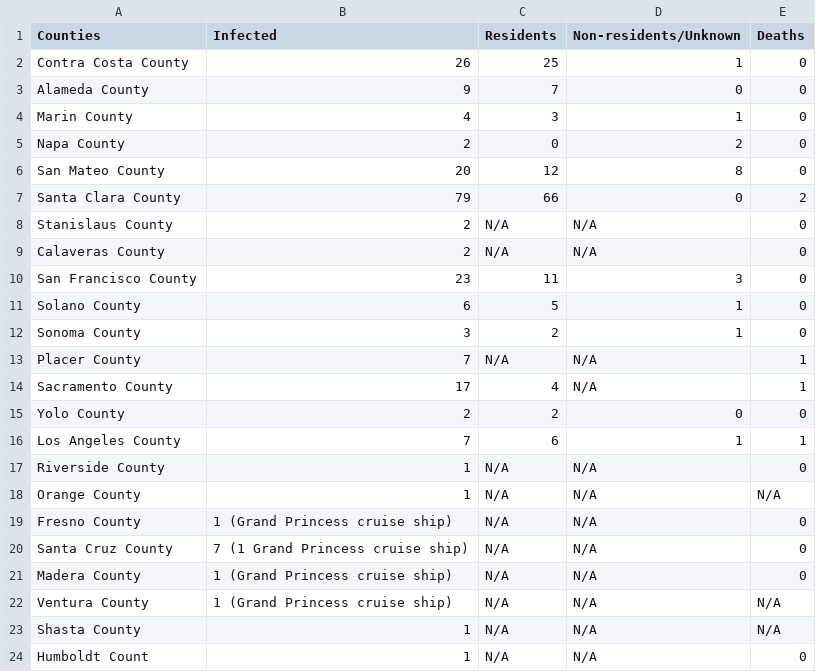
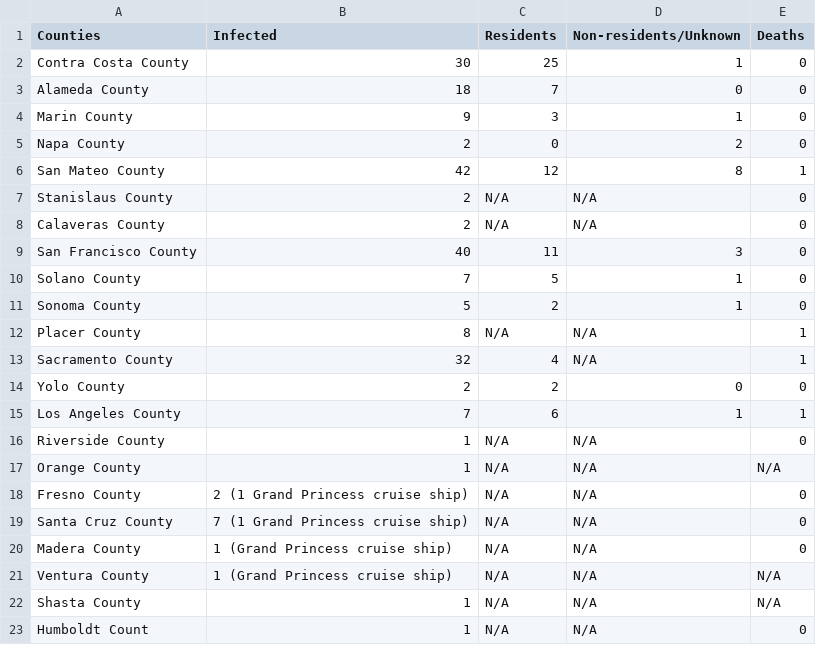
Before and after one commit to judyfong/judyfong.github.io, a CSV file: counties-infected.csv, drawn as a sheet; only a part is shown; the diff covers the shown part only.

```diff
--- a/counties-infected.csv
+++ b/counties-infected.csv
@@ -1,15 +1,14 @@
 Counties,Infected,Residents,Non-residents/Unknown,Deaths
-"Contra Costa County",26,25,1,0
-Alameda County,9,7,0,0
-Marin County,4,3,1,0
+Contra Costa County,30,25,1,0
+Alameda County,18,7,0,0
+Marin County,9,3,1,0
 Napa County,2,0,2,0
-San Mateo County,20,12,8,0
-Santa Clara County,79,66,0,2
+San Mateo County,42,12,8,1
 Stanislaus County,2,N/A,N/A,0
 Calaveras County,2,N/A,N/A,0
-San Francisco County,23,11,3,0
-Solano County,6,5,1,0
-Sonoma County,3,2,1,0
-Placer County,7,N/A,N/A,1
-Sacramento County,17,4,N/A,1
+San Francisco County,40,11,3,0
+Solano County,7,5,1,0
+Sonoma County,5,2,1,0
+Placer County,8,N/A,N/A,1
+Sacramento County,32,4,N/A,1
 Yolo County,2,2,0,0
@@ -18,3 +17,3 @@ Riverside County,1,N/A,N/A,0
 Orange County,1,N/A,N/A,N/A
-Fresno County,1 (Grand Princess cruise ship),N/A,N/A,0
+Fresno County,2 (1 Grand Princess cruise ship),N/A,N/A,0
 Santa Cruz County,7 (1 Grand Princess cruise ship),N/A,N/A,0
```
Also changed, not shown: 3 added rows and 5 edited cells elsewhere in this file, 5 other files.
